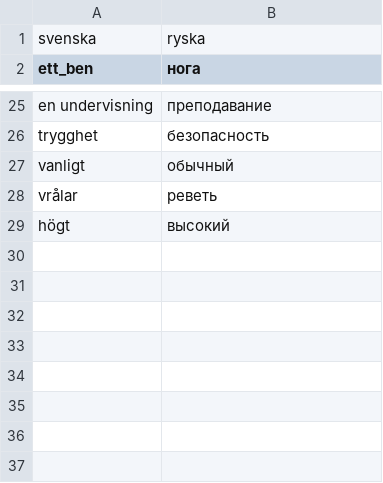
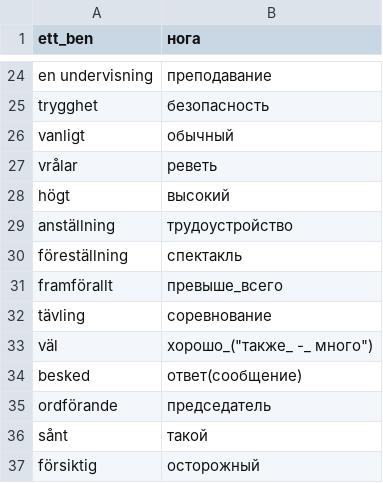
Before and after one commit to arturiuslim/arthur_storage, a CSV file: arthurs_scripts/dict/dict.csv, drawn as a sheet; only a part is shown, gaps mark what is left out; removed rows and columns are numbered as before the commit, all else as after; the diff names each change by its address in the sheet, - before the commit and + after, or states it on an @@ line.

Commit message:
dict.csv updated

```diff
--- a/arthurs_scripts/dict/dict.csv
+++ b/arthurs_scripts/dict/dict.csv
-row 1: svenska | ryska
+row 29: anställning | трудоустройство
+row 30: föreställning | спектакль
+row 31: framförallt | превыше_всего
+row 32: tävling | соревнование
+row 33: väl | хорошо_("также_ -_ много")
+row 34: besked | ответ(сообщение)
+row 35: ordförande | председатель
+row 36: sånt | такой
+row 37: försiktig | осторожный
```
